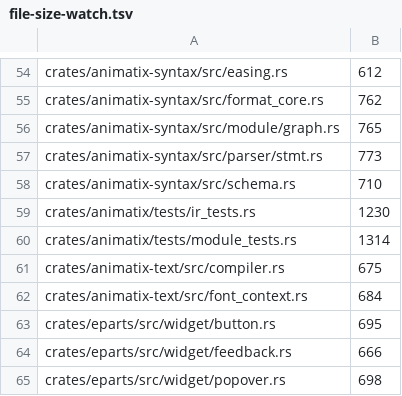
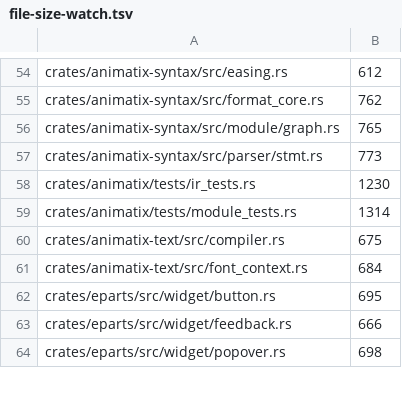
Before and after one commit to j4ger/animatix, a TSV file: scripts/file-size-watch.tsv, drawn as a sheet; only a part is shown, gaps mark what is left out.

Commit message:
fix(syntax): accept legend's bool and string variants

```diff
--- a/scripts/file-size-watch.tsv
+++ b/scripts/file-size-watch.tsv
@@ -57,3 +57,2 @@ crates/animatix-syntax/src/module/graph.rs	765
 crates/animatix-syntax/src/parser/stmt.rs	773
-crates/animatix-syntax/src/schema.rs	710
 crates/animatix/tests/ir_tests.rs	1230
```
Also changed, not shown: 2 other files.
